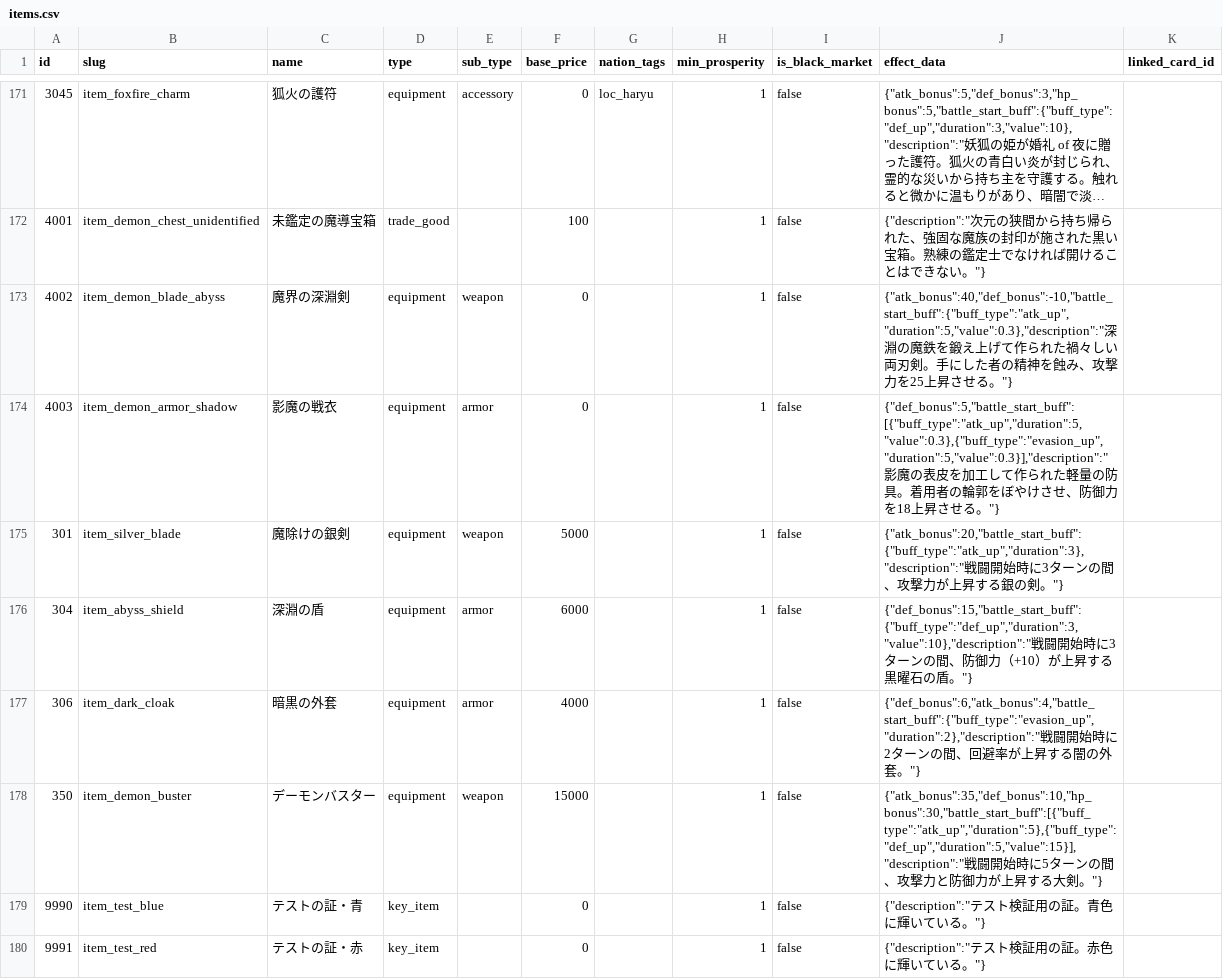
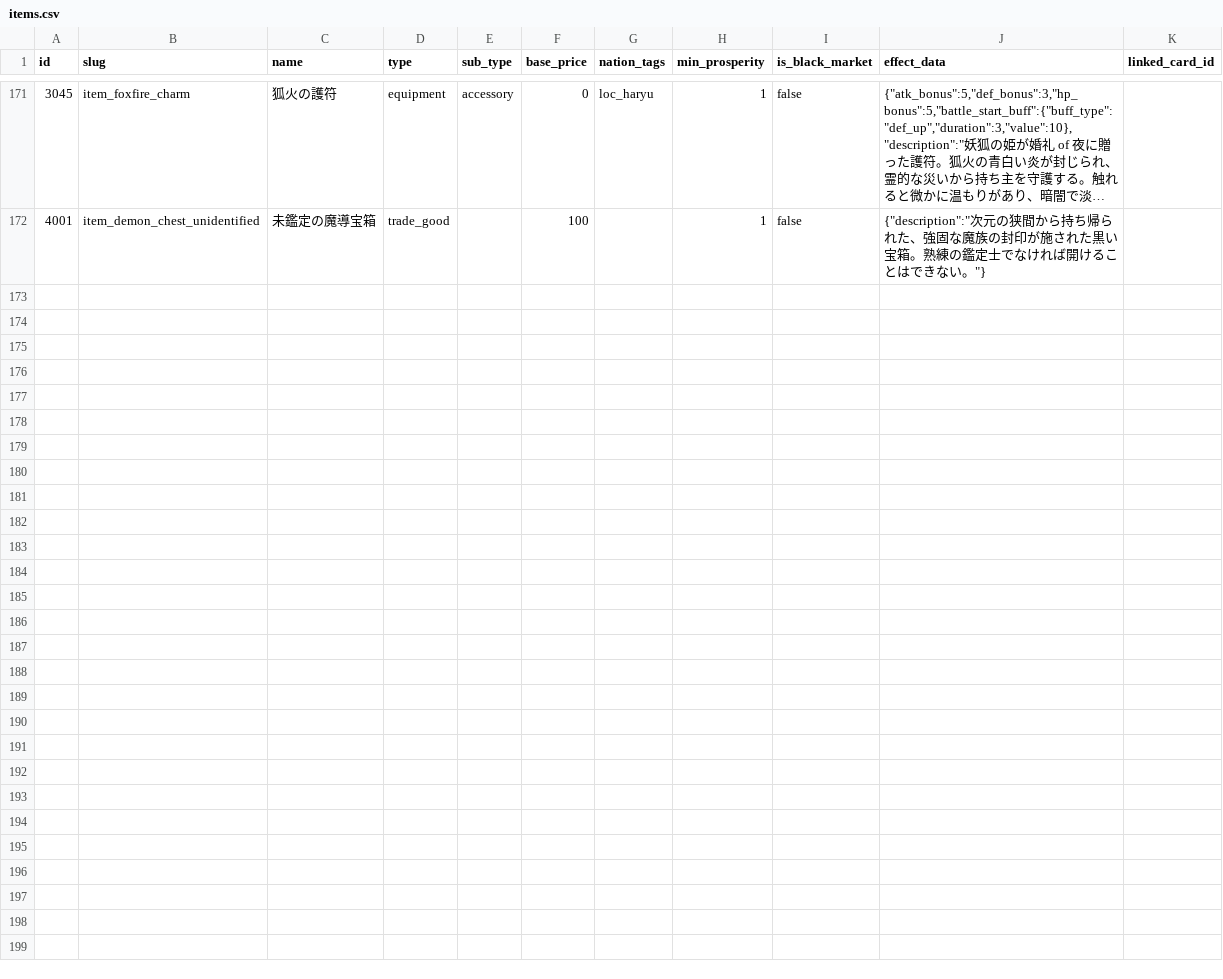
Before and after one commit to kiyoshikitamura/code-wirth-dawn, a CSV file: src/data/csv/items.csv, drawn as a sheet; only a part is shown, gaps mark what is left out; long unchanged cells end in ….

Commit message:
release: exclude appraisal, test items/scenarios, and 7051 quest

```diff
--- a/src/data/csv/items.csv
+++ b/src/data/csv/items.csv
@@ -172,9 +172 @@ id,slug,name,type,sub_type,base_price,nation_tags,min_prosperity,is_black_market
 4001,item_demon_chest_unidentified,未鑑定の魔導宝箱,trade_good,,100,,1,false,"{""description"":""次元の狭間から持ち帰られた、強固な魔族の封印が施された黒い宝箱。熟練の鑑定士でなければ開けることはできない。""}",
-4002,item_demon_blade_abyss,魔界の深淵剣,equipment,weapon,0,,1,false,"{""atk_bonus"":40,""def_bonus"":-10,""battle_start_buff"":{""buff_type"":""atk_up"",""duration"":5,""value"":0.3},""description"":""深淵の魔鉄を鍛え上げて作られた禍々しい両刃剣。手にした者の精神を蝕み、攻撃力を25上昇させる。""}",
-4003,item_demon_armor_shadow,影魔の戦衣,equipment,armor,0,,1,false,"{""def_bonus"":5,""battle_start_buff"":[{""buff_type"":""atk_up"",""duration"":5,""value"":0.3},{""buff_type"":""evasion_up"",""duration"":5,""value"":0.3}],""description"":""影魔の表皮を加工して作られた軽量の防具。着用者の輪郭をぼやけさせ、防御力を18上昇させる。""}",
-301,item_silver_blade,魔除けの銀剣,equipment,weapon,5000,,1,false,"{""atk_bonus"":20,""battle_start_buff"":{""buff_type"":""atk_up"",""duration"":3},""description"":""戦闘開始時に3ターンの間、攻撃力が上昇する銀の剣。""}",
-304,item_abyss_shield,深淵の盾,equipment,armor,6000,,1,false,"{""def_bonus"":15,""battle_start_buff"":{""buff_type"":""def_up"",""duration"":3,""value"":10},""description"":""戦闘開始時に3ターンの間、防御力（+10）が上昇する黒曜石の盾。""}",
-306,item_dark_cloak,暗黒の外套,equipment,armor,4000,,1,false,"{""def_bonus"":6,""atk_bonus"":4,""battle_start_buff"":{""buff_type"":""evasion_up"",""duration"":2},""description"":""戦闘開始時に2ターンの間、回避率が上昇する闇の外套。""}",
-350,item_demon_buster,デーモンバスター,equipment,weapon,15000,,1,false,"{""atk_bonus"":35,""def_bonus"":10,""hp_bonus"":30,""battle_start_buff"":[{""buff_type"":""atk_up"",""duration"":5},{""buff_type"":""def_up"",""duration"":5,""value"":15}],""description"":""戦闘開始時に5ターンの間、攻撃力と防御力が上昇する大剣。""}",
-9990,item_test_blue,テストの証・青,key_item,,0,,1,false,"{""description"":""テスト検証用の証。青色に輝いている。""}",
-9991,item_test_red,テストの証・赤,key_item,,0,,1,false,"{""description"":""テスト検証用の証。赤色に輝いている。""}",
```
Also changed, not shown: src/data/csv/quests_special.csv, 10 other files.
